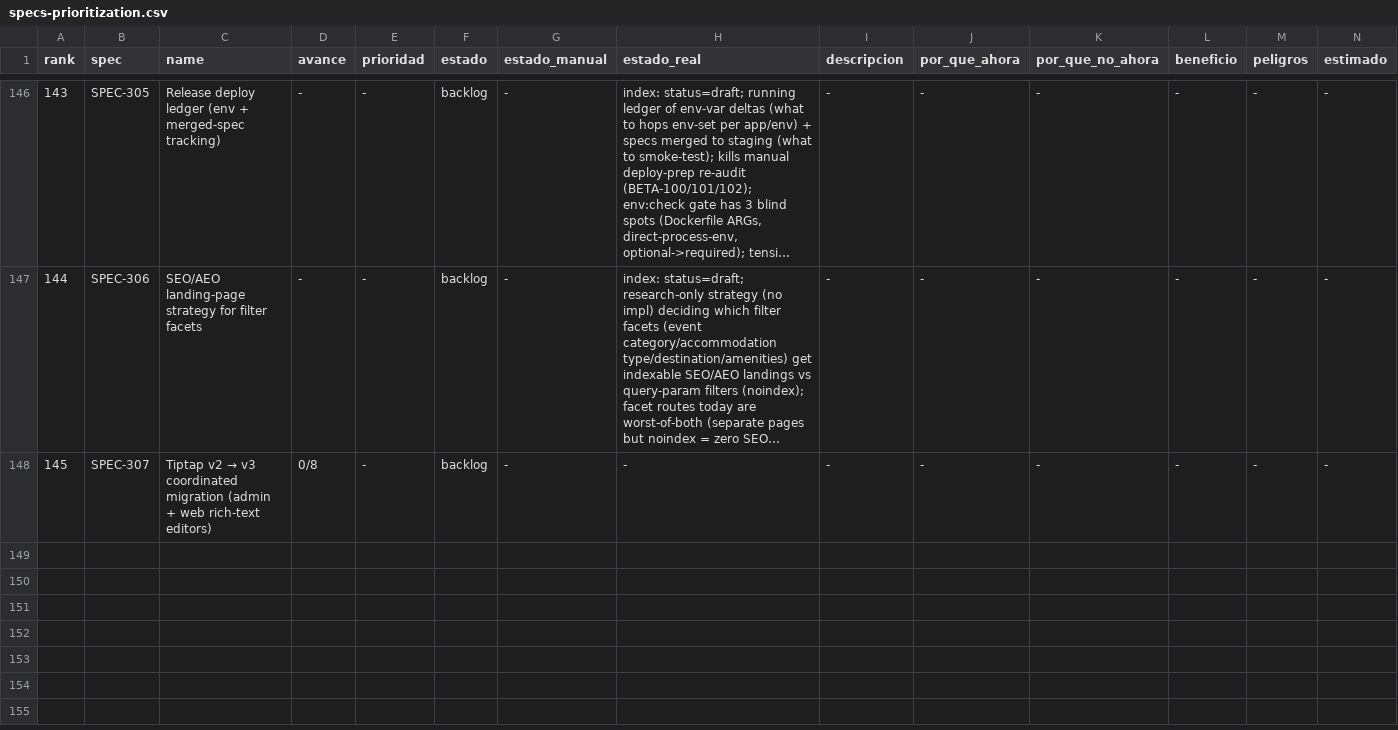
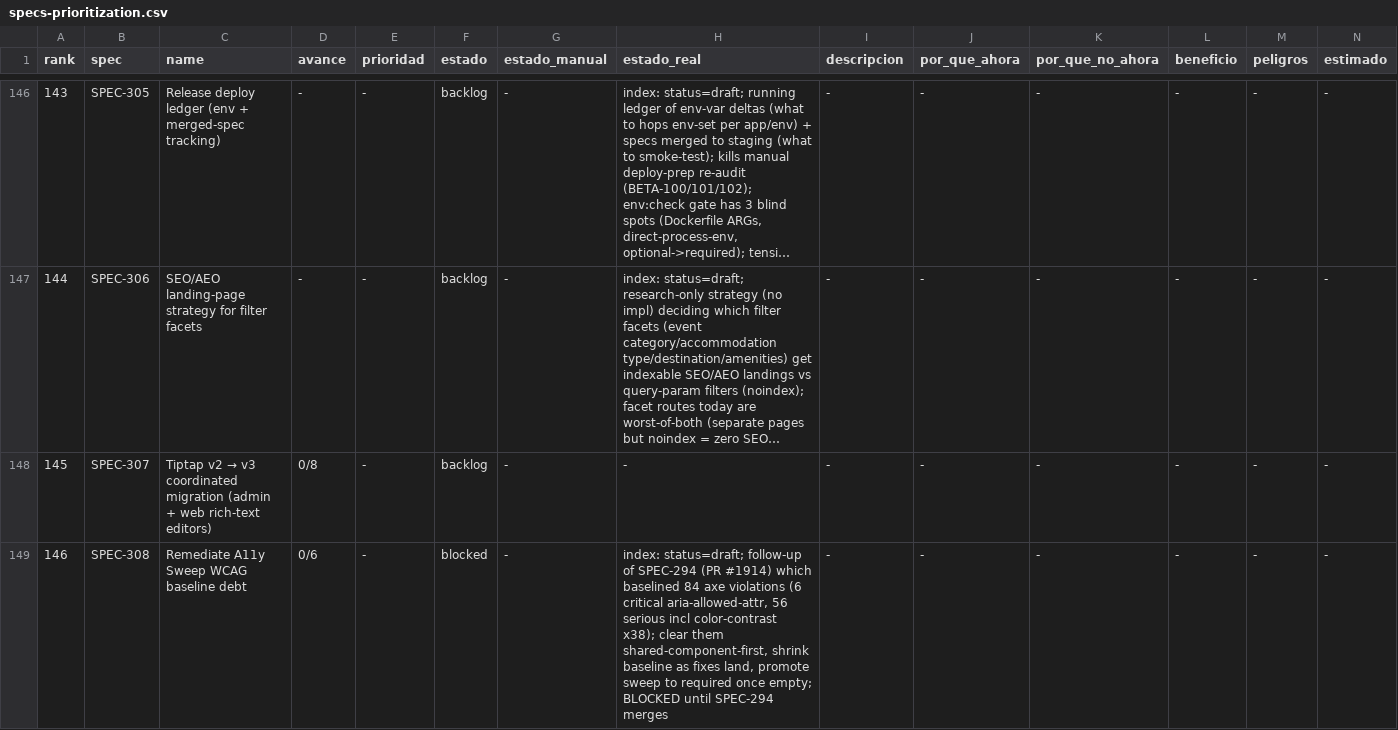
Before and after one commit to qazuor/hospeda, a CSV file: specs-prioritization.csv, drawn as a sheet; only a part is shown, gaps mark what is left out; long unchanged cells end in …; rows hold the shown columns only; the diff names each change by its address in the sheet, - before the commit and + after, or states it on an @@ line.

Commit message:
docs(spec): create SPEC-308 — remediate A11y Sweep WCAG baseline debt
Follow-up of SPEC-294 (PR #1914) and SPEC-270. Captures the 84 axe-core WCAG
violations (6 critical, 56 serious) the A11y Sweep baselined, to be cleared
shared-component-first with the baseline shrinking as fixes land. Allocated via
spec-allocation (tag spec-reserved-SPEC-308). Indices + prioritization CSV
updated; status draft, blocked on SPEC-294 merge.

```diff
--- a/specs-prioritization.csv
+++ b/specs-prioritization.csv
+row 149: 146 | SPEC-308 | Remediate A11y Sweep WCAG baseline debt | 0/6 | - | blocked | - | index: status=draft; follow-up of SPEC-294 (PR #1914) which baselined 84 axe violations (6 critical aria-allowed-attr, 56 serious incl color-contrast x38); clear them shared-component-first, shrink baseline as fixes land, promote sweep to required once empty; BLOCKED until SPEC-294 merges | - | - | - | - | - | -
```
Also changed, not shown: 4 other files.
